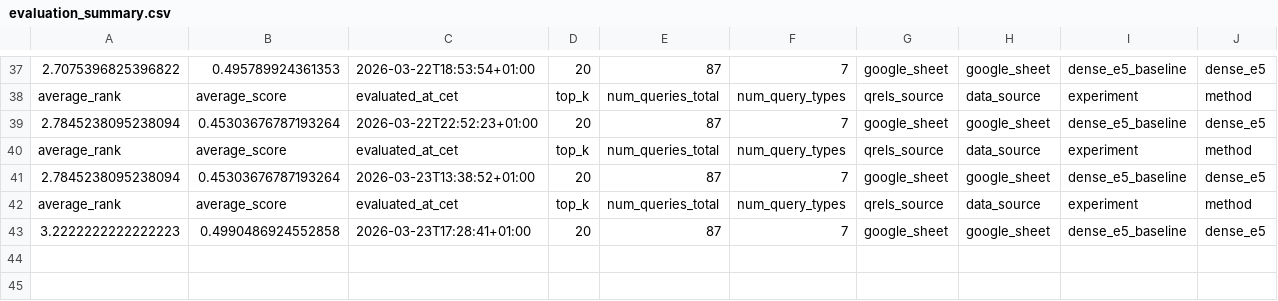
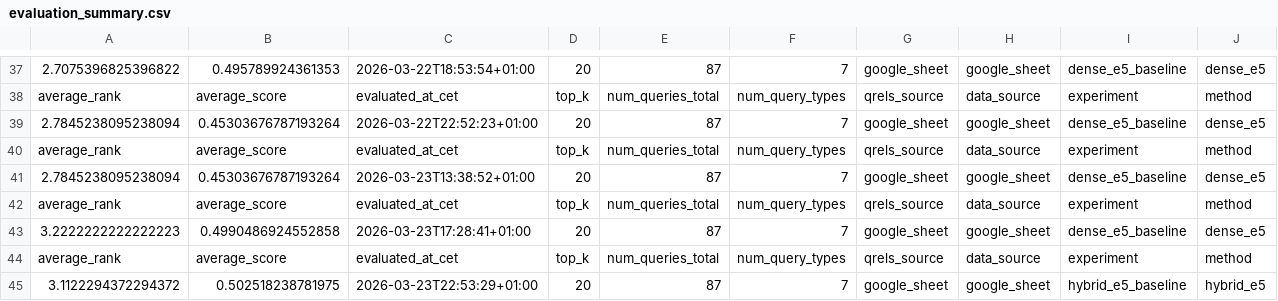
Before and after one commit to IsakAndersson/ActSearchDemo, a CSV file: evaluation/evaluation_summary.csv, drawn as a sheet; only a part is shown, gaps mark what is left out; the diff names each change by its address in the sheet, - before the commit and + after, or states it on an @@ line.

```diff
--- a/evaluation/evaluation_summary.csv
+++ b/evaluation/evaluation_summary.csv
+row 44: average_rank | average_score | evaluated_at_cet | top_k | num_queries_total | num_query_types | qrels_source | data_source | experiment | method
+row 45: 3.1122294372294372 | 0.502518238781975 | 2026-03-23T22:53:29+01:00 | 20 | 87 | 7 | google_sheet | google_sheet | hybrid_e5_baseline | hybrid_e5
```
Also changed, not shown: evaluation/evaluation_results.csv, 22 other files.
